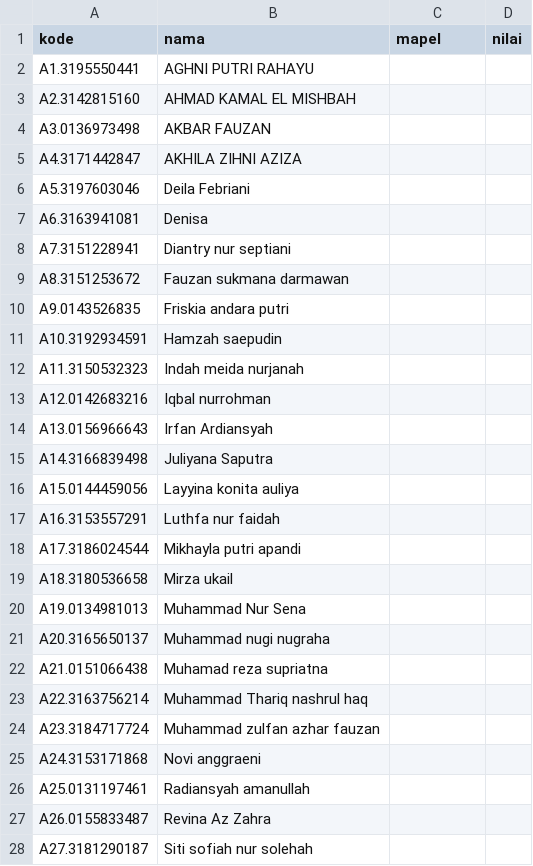
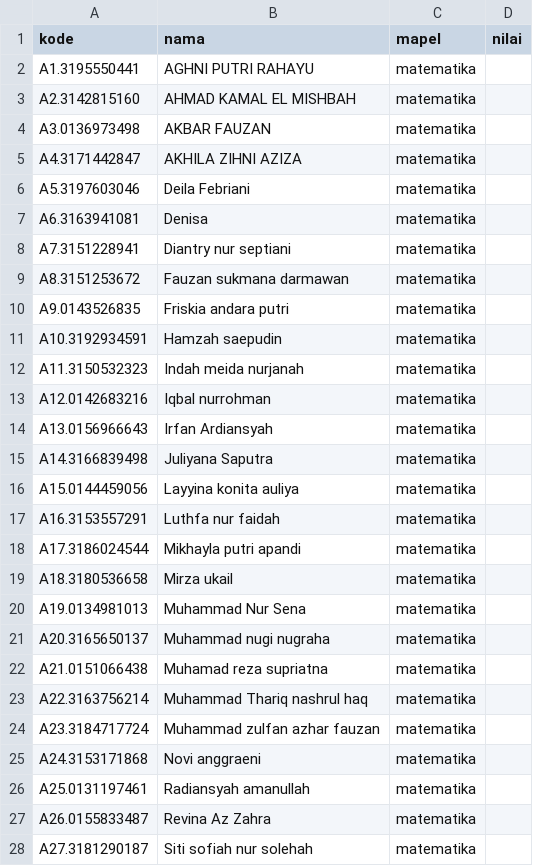
Before and after one commit to torgese/sdnsindangII, a CSV file: data/nilai_akhir_sekolah_kelasA.csv, drawn as a sheet; only a part is shown; the diff covers the shown part only.

Commit message:
Add files via upload

```diff
--- a/data/nilai_akhir_sekolah_kelasA.csv
+++ b/data/nilai_akhir_sekolah_kelasA.csv
@@ -1,28 +1,28 @@
 kode,nama,mapel,nilai
-A1.3195550441, AGHNI PUTRI RAHAYU,,
-A2.3142815160 ,AHMAD KAMAL EL MISHBAH,,
-A3.0136973498 ,AKBAR FAUZAN,,
-A4.3171442847 ,AKHILA ZIHNI AZIZA,,
-A5.3197603046 ,Deila Febriani ,,
-A6.3163941081, Denisa,,
-A7.3151228941, Diantry nur septiani,,
-A8.3151253672 ,Fauzan sukmana darmawan,,
-A9.0143526835 ,Friskia andara putri,,
-A10.3192934591 ,Hamzah saepudin,,
-A11.3150532323 ,Indah meida nurjanah,,
-A12.0142683216 ,Iqbal nurrohman,,
-A13.0156966643, Irfan Ardiansyah,,
-A14.3166839498 ,Juliyana Saputra,,
-A15.0144459056, Layyina konita auliya,,
-A16.3153557291, Luthfa nur faidah,,
-A17.3186024544, Mikhayla putri apandi,,
-A18.3180536658, Mirza ukail,,
-A19.0134981013 ,Muhammad Nur Sena,,
-A20.3165650137, Muhammad nugi nugraha,,
-A21.0151066438 ,Muhamad reza supriatna,,
-A22.3163756214 ,Muhammad Thariq nashrul haq,,
-A23.3184717724 ,Muhammad zulfan azhar fauzan,,
-A24.3153171868, Novi anggraeni,,
-A25.0131197461 ,Radiansyah amanullah,,
-A26.0155833487, Revina Az Zahra,,
-A27.3181290187 ,Siti sofiah nur solehah,,
+A1.3195550441, AGHNI PUTRI RAHAYU,matematika,
+A2.3142815160 ,AHMAD KAMAL EL MISHBAH,matematika,
+A3.0136973498 ,AKBAR FAUZAN,matematika,
+A4.3171442847 ,AKHILA ZIHNI AZIZA,matematika,
+A5.3197603046 ,Deila Febriani ,matematika,
+A6.3163941081, Denisa,matematika,
+A7.3151228941, Diantry nur septiani,matematika,
+A8.3151253672 ,Fauzan sukmana darmawan,matematika,
+A9.0143526835 ,Friskia andara putri,matematika,
+A10.3192934591 ,Hamzah saepudin,matematika,
+A11.3150532323 ,Indah meida nurjanah,matematika,
+A12.0142683216 ,Iqbal nurrohman,matematika,
+A13.0156966643, Irfan Ardiansyah,matematika,
+A14.3166839498 ,Juliyana Saputra,matematika,
+A15.0144459056, Layyina konita auliya,matematika,
+A16.3153557291, Luthfa nur faidah,matematika,
+A17.3186024544, Mikhayla putri apandi,matematika,
+A18.3180536658, Mirza ukail,matematika,
+A19.0134981013 ,Muhammad Nur Sena,matematika,
+A20.3165650137, Muhammad nugi nugraha,matematika,
+A21.0151066438 ,Muhamad reza supriatna,matematika,
+A22.3163756214 ,Muhammad Thariq nashrul haq,matematika,
+A23.3184717724 ,Muhammad zulfan azhar fauzan,matematika,
+A24.3153171868, Novi anggraeni,matematika,
+A25.0131197461 ,Radiansyah amanullah,matematika,
+A26.0155833487, Revina Az Zahra,matematika,
+A27.3181290187 ,Siti sofiah nur solehah,matematika,
```
Also changed, not shown: 29 added rows and 2 edited cells elsewhere in this file.
